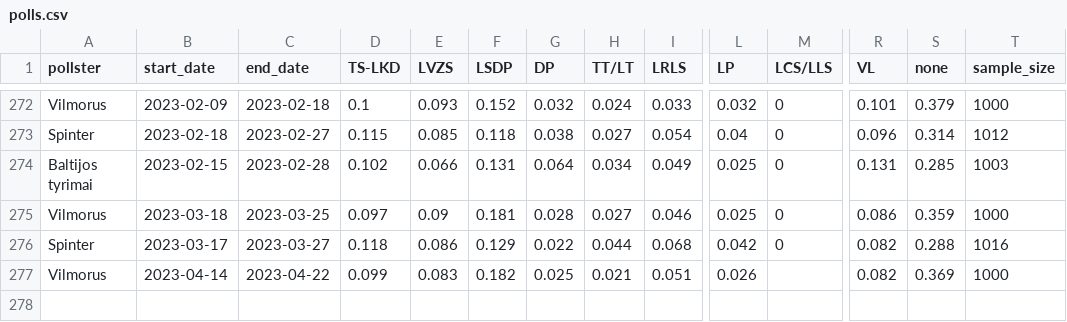
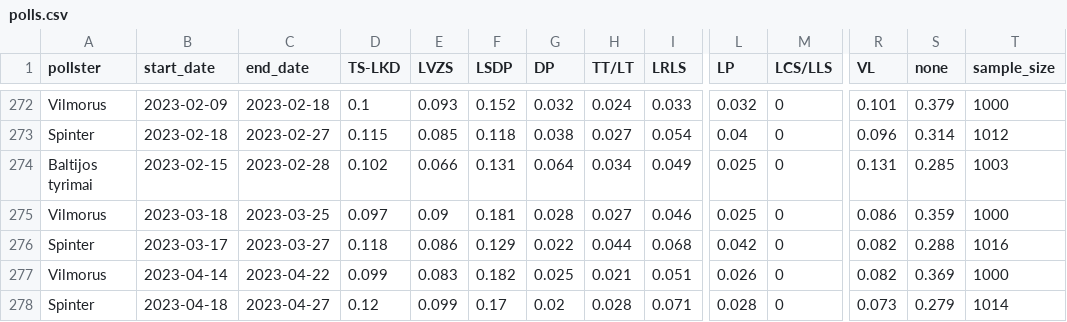
Before and after one commit to bucaneer/lt-reitingai, a CSV file: polls.csv, drawn as a sheet; only a part is shown, gaps mark what is left out; rows hold the shown columns only; the diff names each change by its address in the sheet, - before the commit and + after, or states it on an @@ line.

Commit message:
update: +1 poll

```diff
--- a/polls.csv
+++ b/polls.csv
-M277 (LCS/LLS): (empty)
+M277 (LCS/LLS): 0
+row 278: Spinter | 2023-04-18 | 2023-04-27 | 0.12 | 0.099 | 0.17 | 0.02 | 0.028 | 0.071 | 0.028 | 0 | 0.073 | 0.279 | 1014
```
Also changed, not shown: _output/model-latest.csv, 2 other files.
